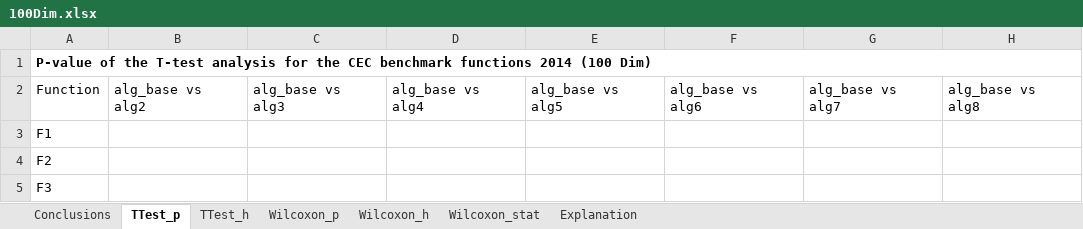
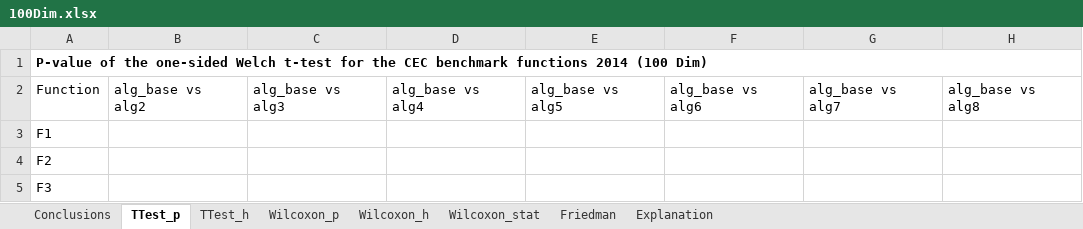
Before and after one commit to SMMH1999/Base-Optimization-Framework, an Excel workbook: src/results_template/CEC2014/100Dim.xlsx, sheet TTest_p, drawn as a sheet; only a part is shown; values as stored, in another font and other column widths than the file's, no borders; conditional formats not drawn; the diff names each change by its address in the sheet, - before the commit and + after, or states it on an @@ line.

Commit message:
Update v0.12.0
Adding Friedman test, improve results template

```diff
--- a/src/results_template/CEC2014/100Dim.xlsx (sheet TTest_p)
+++ b/src/results_template/CEC2014/100Dim.xlsx (sheet TTest_p)
+sheet tab: Friedman
-A1: …of the T-test analysis for the…
+A1: …of the one-sided Welch t-test for the…
```
Also changed, not shown: sheet Conclusions, sheet Explanation, sheet Wilcoxon_stat, sheet Wilcoxon_p, sheet Wilcoxon_h, sheet TTest_h, src/results_template/CEC2014/10Dim.xlsx, src/results_template/CEC2014/30Dim.xlsx, 21 other files.
